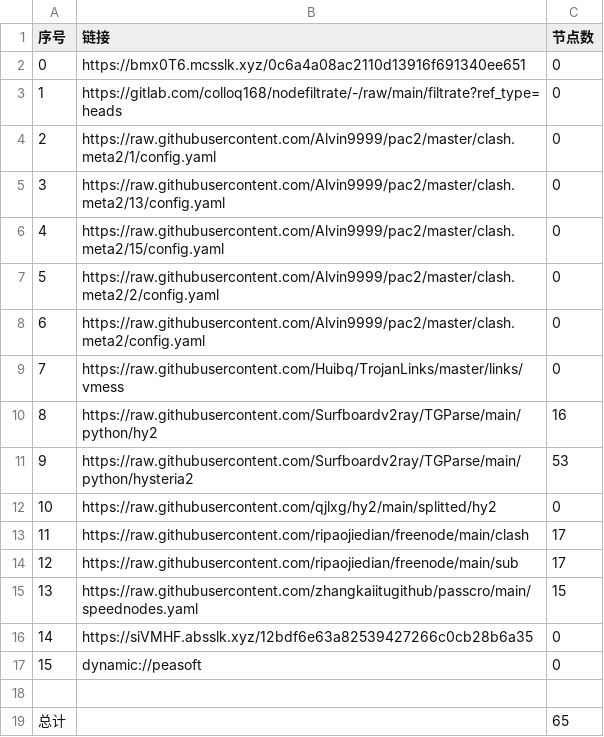
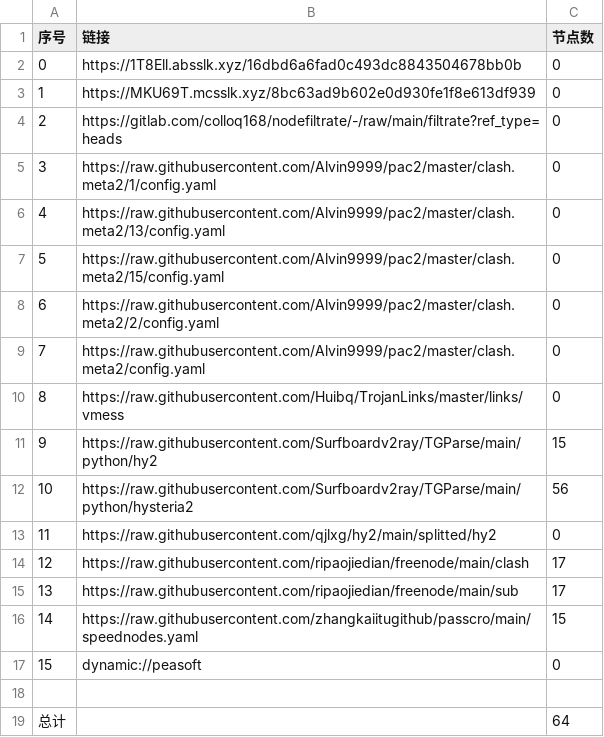
Before and after one commit to flyinghighly/NoMoreWalls, a CSV file: list_result.csv, drawn as a sheet; removed rows and columns are numbered as before the commit, all else as after; the diff names each change by its address in the sheet, - before the commit and + after, or states it on an @@ line.

```diff
--- a/list_result.csv
+++ b/list_result.csv
-B2 (链接): https://bmx0T6.mcsslk.xyz/0c6a4a08ac2110d13916f691340ee651
+B2 (链接): https://1T8Ell.absslk.xyz/16dbd6a6fad0c493dc8843504678bb0b
+row 3: 1 | https://MKU69T.mcsslk.xyz/8bc63ad9b602e0d930fe1f8e613df939 | 0
@@ column A (序号) renumbered between rows 4 and 16 @@
-C11 (节点数): 16
+C11 (节点数): 15
-C12 (节点数): 53
+C12 (节点数): 56
-row 16: 14 | https://siVMHF.absslk.xyz/12bdf6e63a82539427266c0cb28b6a35 | 0
-C19 (节点数): 65
+C19 (节点数): 64
```
Also changed, not shown: 22 other files.
